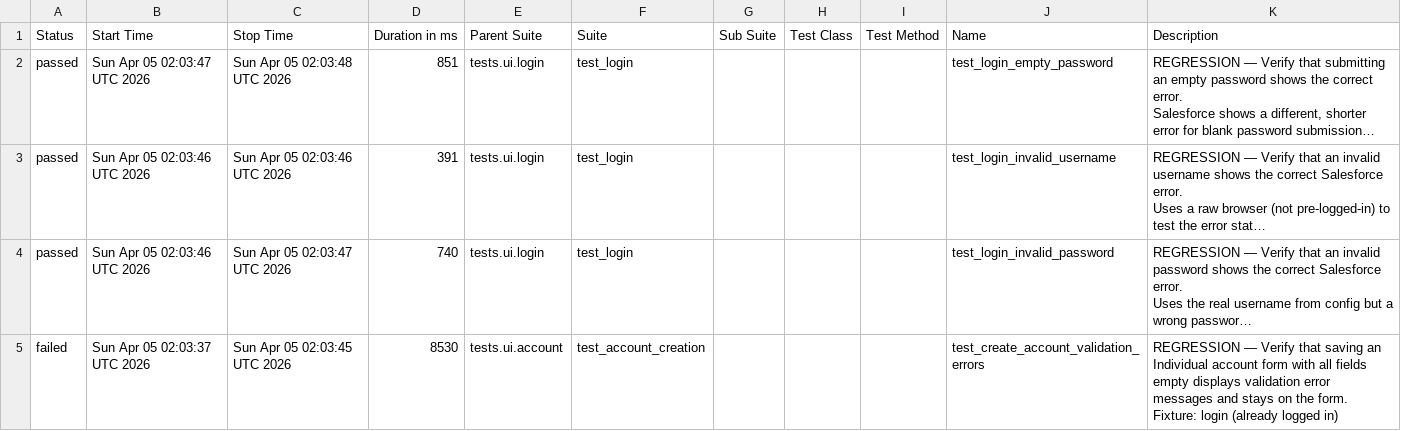
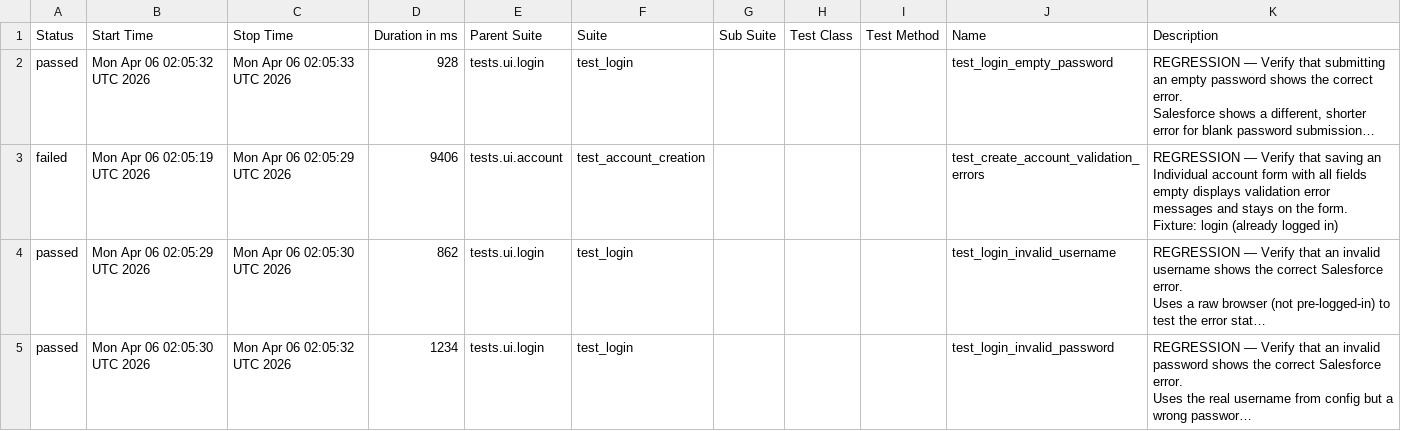
Before and after one commit to DilipAle/rng_ui_tests, a CSV file: renegade-ui/data/suites.csv, drawn as a sheet; long unchanged cells end in …; removed rows and columns are numbered as before the commit, all else as after; ↵ is a line break in a cell; the diff names each change by its address in the sheet, - before the commit and + after, or states it on an @@ line.

```diff
--- a/renegade-ui/data/suites.csv
+++ b/renegade-ui/data/suites.csv
-B2 (Start Time): Sun Apr 05 02:03:47 UTC 2026
+B2 (Start Time): Mon Apr 06 02:05:32 UTC 2026
-C2 (Stop Time): Sun Apr 05 02:03:48 UTC 2026
+C2 (Stop Time): Mon Apr 06 02:05:33 UTC 2026
-D2 (Duration in ms): 851
+D2 (Duration in ms): 928
+row 3: failed | Mon Apr 06 02:05:19 UTC 2026 | Mon Apr 06 02:05:29 UTC 2026 | 9406 | tests.ui.account | test_account_creation |  |  |  | test_create_account_validation_errors | REGRESSION — Verify that saving an Individual account form with all fields ↵ empty displays validation error messages and stays on the form. ↵ Fixture: login (already logged in)
-B4 (Start Time): Sun Apr 05 02:03:46 UTC 2026
+B4 (Start Time): Mon Apr 06 02:05:29 UTC 2026
-C4 (Stop Time): Sun Apr 05 02:03:46 UTC 2026
+C4 (Stop Time): Mon Apr 06 02:05:30 UTC 2026
-D4 (Duration in ms): 391
+D4 (Duration in ms): 862
-B5 (Start Time): Sun Apr 05 02:03:46 UTC 2026
+B5 (Start Time): Mon Apr 06 02:05:30 UTC 2026
-C5 (Stop Time): Sun Apr 05 02:03:47 UTC 2026
+C5 (Stop Time): Mon Apr 06 02:05:32 UTC 2026
-D5 (Duration in ms): 740
+D5 (Duration in ms): 1234
-row 5: failed | Sun Apr 05 02:03:37 UTC 2026 | Sun Apr 05 02:03:45 UTC 2026 | 8530 | tests.ui.account | test_account_creation |  |  |  | test_create_account_validation_errors | REGRESSION — Verify that saving an Individual account form with all fields ↵ empty displays validation error messages and stays on the form. ↵ Fixture: login (already logged in)
```
Also changed, not shown: 24 other files.
